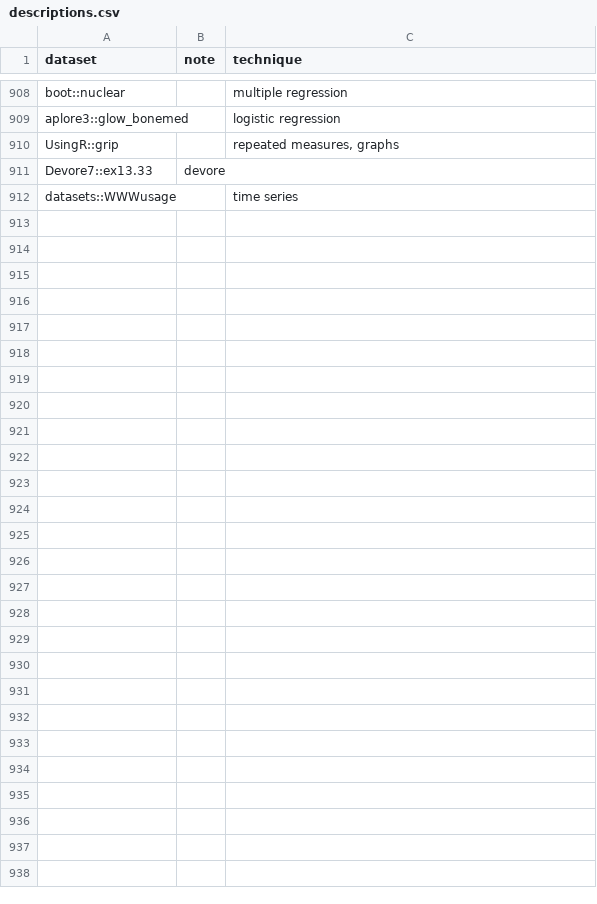
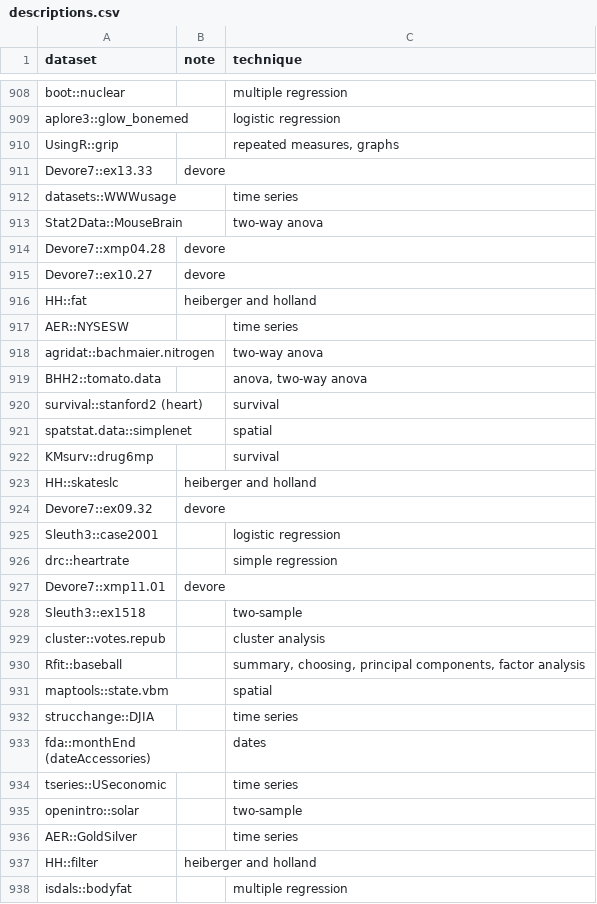
Before and after one commit to nxskok/datasets-all, a CSV file: descriptions.csv, drawn as a sheet; only a part is shown, gaps mark what is left out.

Commit message:
update datasets

```diff
--- a/descriptions.csv
+++ b/descriptions.csv
@@ -912 +912,27 @@ Devore7::ex13.33,devore,,,,,,,,,,,,,,,,,,,,,,,,,,,,,,,,,,,,,,,,,,,,,,,,
 datasets::WWWusage,,time series,,,,,,,,,,,,,,,,,,,,,,,,,,,,,,,,,,,,,,,,,,,,,,,
+Stat2Data::MouseBrain,,two-way anova,,,,,,,,,,,,,,,,,,,,,,,,,,,,,,,,,,,,,,,,,,,,,,,
+Devore7::xmp04.28,devore,,,,,,,,,,,,,,,,,,,,,,,,,,,,,,,,,,,,,,,,,,,,,,,,
+Devore7::ex10.27,devore,,,,,,,,,,,,,,,,,,,,,,,,,,,,,,,,,,,,,,,,,,,,,,,,
+HH::fat,heiberger and holland,,,,,,,,,,,,,,,,,,,,,,,,,,,,,,,,,,,,,,,,,,,,,,,,
+AER::NYSESW,,time series,,,,,,,,,,,,,,,,,,,,,,,,,,,,,,,,,,,,,,,,,,,,,,,
+agridat::bachmaier.nitrogen,,two-way anova,,,,,,,,,,,,,,,,,,,,,,,,,,,,,,,,,,,,,,,,,,,,,,,
+BHH2::tomato.data,,"anova, two-way anova",,,,,,,,,,,,,,,,,,,,,,,,,,,,,,,,,,,,,,,,,,,,,,,
+survival::stanford2 (heart),,survival,,,,,,,,,,,,,,,,,,,,,,,,,,,,,,,,,,,,,,,,,,,,,,,
+spatstat.data::simplenet,,spatial,,,,,,,,,,,,,,,,,,,,,,,,,,,,,,,,,,,,,,,,,,,,,,,
+KMsurv::drug6mp,,survival,,,,,,,,,,,,,,,,,,,,,,,,,,,,,,,,,,,,,,,,,,,,,,,
+HH::skateslc,heiberger and holland,,,,,,,,,,,,,,,,,,,,,,,,,,,,,,,,,,,,,,,,,,,,,,,,
+Devore7::ex09.32,devore,,,,,,,,,,,,,,,,,,,,,,,,,,,,,,,,,,,,,,,,,,,,,,,,
+Sleuth3::case2001,,logistic regression,,,,,,,,,,,,,,,,,,,,,,,,,,,,,,,,,,,,,,,,,,,,,,,
+drc::heartrate,,simple regression,,,,,,,,,,,,,,,,,,,,,,,,,,,,,,,,,,,,,,,,,,,,,,,
+Devore7::xmp11.01,devore,,,,,,,,,,,,,,,,,,,,,,,,,,,,,,,,,,,,,,,,,,,,,,,,
+Sleuth3::ex1518,,two-sample,,,,,,,,,,,,,,,,,,,,,,,,,,,,,,,,,,,,,,,,,,,,,,,
+cluster::votes.repub,,cluster analysis,,,,,,,,,,,,,,,,,,,,,,,,,,,,,,,,,,,,,,,,,,,,,,,
+Rfit::baseball,,"summary, choosing, principal components, factor analysis",,,,,,,,,,,,,,,,,,,,,,,,,,,,,,,,,,,,,,,,,,,,,,,
+maptools::state.vbm,,spatial,,,,,,,,,,,,,,,,,,,,,,,,,,,,,,,,,,,,,,,,,,,,,,,
+strucchange::DJIA,,time series,,,,,,,,,,,,,,,,,,,,,,,,,,,,,,,,,,,,,,,,,,,,,,,
+fda::monthEnd (dateAccessories),,dates,,,,,,,,,,,,,,,,,,,,,,,,,,,,,,,,,,,,,,,,,,,,,,,
+tseries::USeconomic,,time series,,,,,,,,,,,,,,,,,,,,,,,,,,,,,,,,,,,,,,,,,,,,,,,
+openintro::solar,,two-sample,,,,,,,,,,,,,,,,,,,,,,,,,,,,,,,,,,,,,,,,,,,,,,,
+AER::GoldSilver,,time series,,,,,,,,,,,,,,,,,,,,,,,,,,,,,,,,,,,,,,,,,,,,,,,
+HH::filter,heiberger and holland,,,,,,,,,,,,,,,,,,,,,,,,,,,,,,,,,,,,,,,,,,,,,,,,
+isdals::bodyfat,,multiple regression,,,,,,,,,,,,,,,,,,,,,,,,,,,,,,,,,,,,,,,,,,,,,,,
```
Also changed, not shown: 3 other files.
